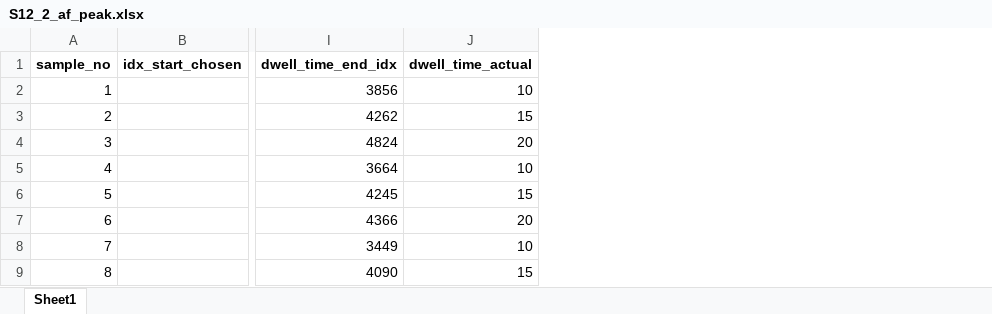
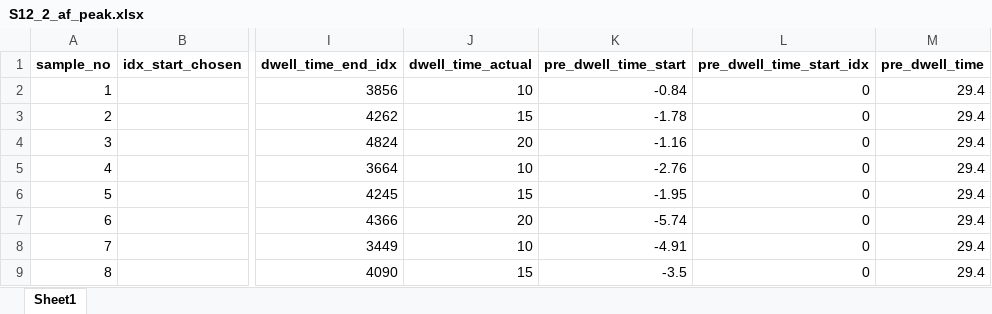
Before and after one commit to warisa-cmu/weld-ml, an Excel workbook: src/P02_data/T02_af/S12_2_af_peak.xlsx, sheet Sheet1, drawn as a sheet; only a part is shown, gaps mark what is left out; values as stored, in another font and other column widths than the file's, no borders; the diff names each change by its address in the sheet, - before the commit and + after, or states it on an @@ line.

```diff
--- a/src/P02_data/T02_af/S12_2_af_peak.xlsx (sheet Sheet1)
+++ b/src/P02_data/T02_af/S12_2_af_peak.xlsx (sheet Sheet1)
+column K (pre_dwell_time_start), rows 2-9: -0.84 | -1.78 | -1.16 | -2.76 | -1.95 | -5.74 | -4.91 | -3.5
+column L (pre_dwell_time_start_idx), rows 2-9: all 0
+column M (pre_dwell_time), rows 2-9: all 29.4
```
Also changed, not shown: src/P02_data/T02_af/S12_3_af_loc.xlsx, 56 other files.
